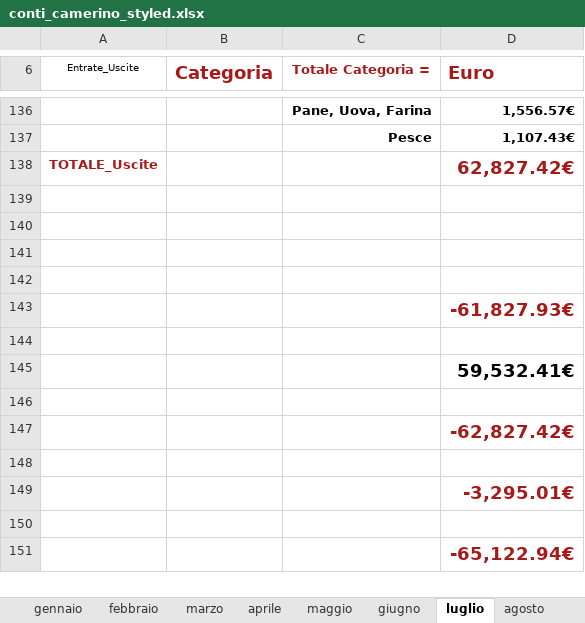
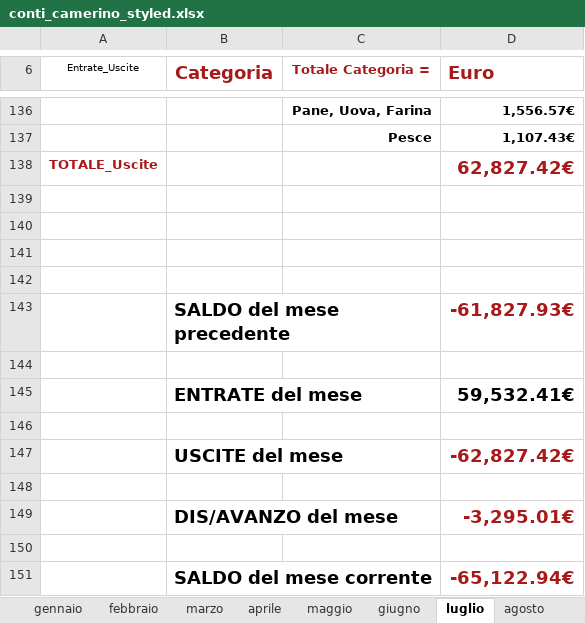
Before and after one commit to fragiaco/python_CONTI_01, an Excel workbook: conti_camerino_styled.xlsx, sheet luglio, drawn as a sheet; only a part is shown, gaps mark what is left out; values as stored, in another font and other column widths than the file's, no borders; the diff names each change by its address in the sheet, - before the commit and + after, or states it on an @@ line.

Commit message:
subtotals_saldo_ok

```diff
--- a/conti_camerino_styled.xlsx (sheet luglio)
+++ b/conti_camerino_styled.xlsx (sheet luglio)
-B143 (Categoria): (empty)
+B143 (Categoria): SALDO del mese precedente
-B145 (Categoria): (empty)
+B145 (Categoria): ENTRATE del mese
-B147 (Categoria): (empty)
+B147 (Categoria): USCITE del mese
-B149 (Categoria): (empty)
+B149 (Categoria): DIS/AVANZO del mese
-B151 (Categoria): (empty)
+B151 (Categoria): SALDO del mese corrente
```
Also changed, not shown: sheet dicembre, sheet ottobre, sheet settembre, sheet agosto, sheet febbraio, sheet novembre, 5 more sheets, 1 other file.
